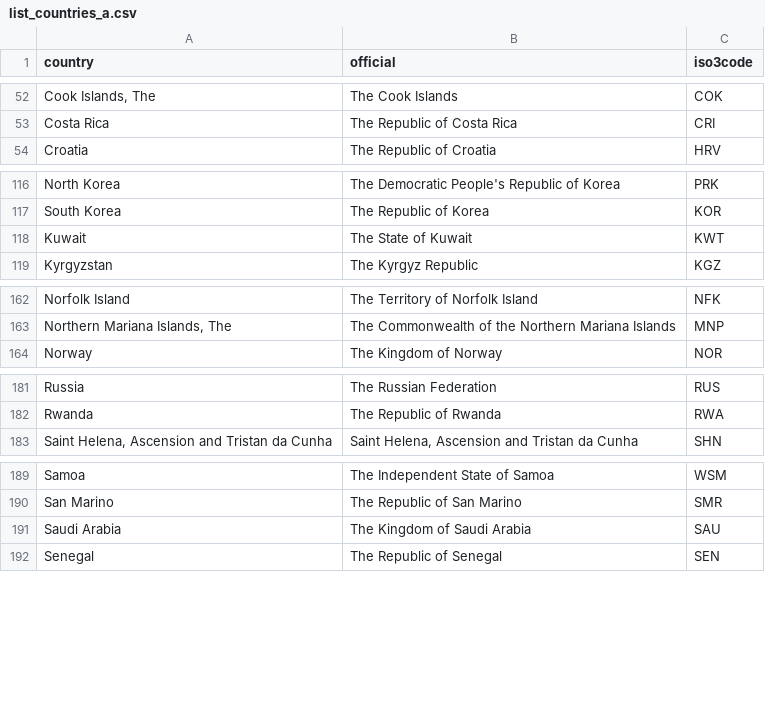
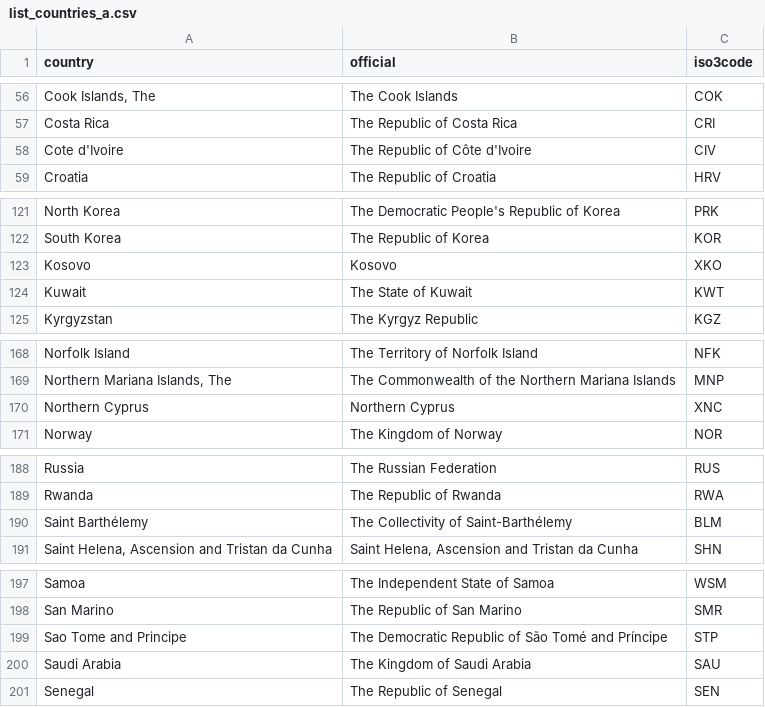
Before and after one commit to spatialworks/gadmr, a CSV file: data-raw/list_countries_a.csv, drawn as a sheet; only a part is shown, gaps mark what is left out; the diff covers the shown part only; the diff names each change by its address in the sheet, - before the commit and + after, or states it on an @@ line.

```diff
--- a/data-raw/list_countries_a.csv
+++ b/data-raw/list_countries_a.csv
+row 58: Cote d'Ivoire | The Republic of Côte d'Ivoire | CIV
+row 123: Kosovo | Kosovo | XKO
+row 170: Northern Cyprus | Northern Cyprus | XNC
+row 190: Saint Barthélemy | The Collectivity of Saint-Barthélemy | BLM
+row 199: Sao Tome and Principe | The Democratic Republic of São Tomé and Príncipe | STP
```
Also changed, not shown: 6 added rows and 2 edited cells elsewhere in this file.
